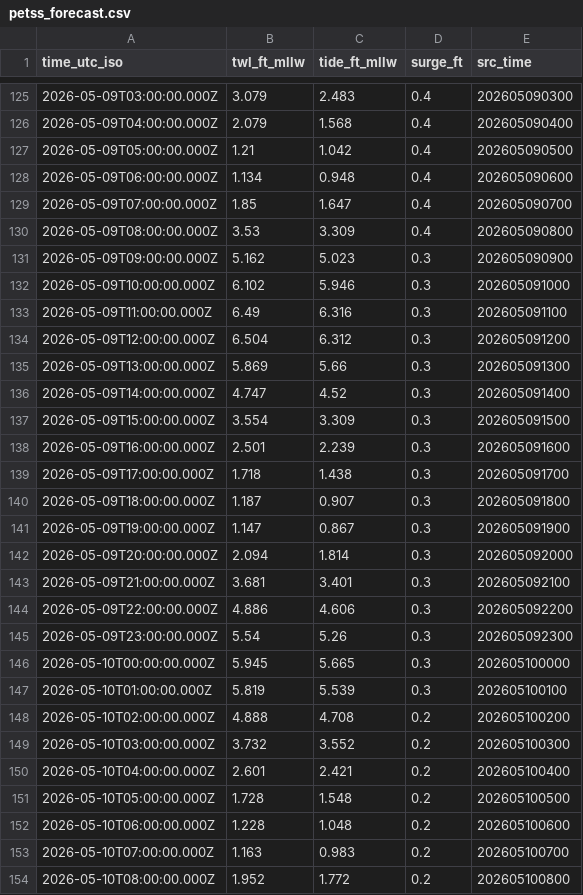
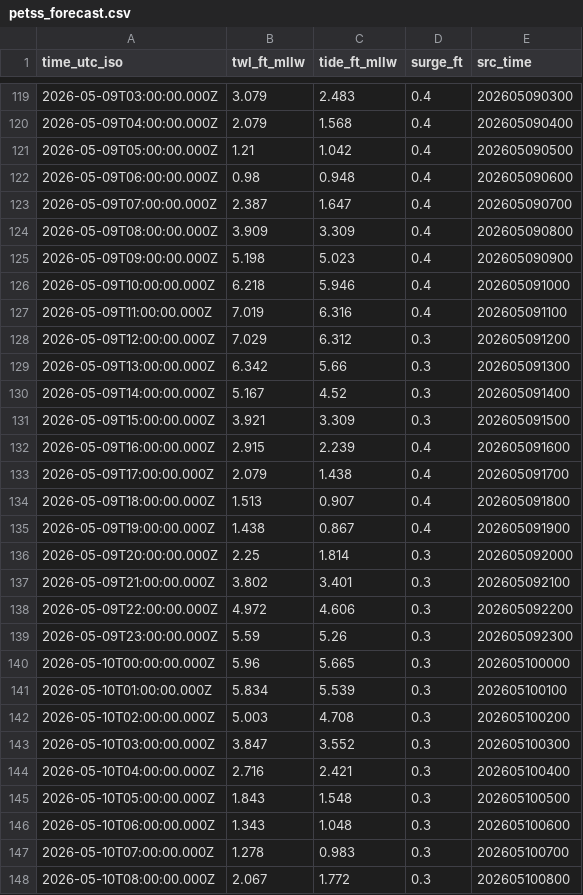
Before and after one commit to hondrospj/Delaware-River, a CSV file: data/petss_forecast.csv, drawn as a sheet; only a part is shown, gaps mark what is left out; the diff covers the shown part only.

```diff
--- a/data/petss_forecast.csv
+++ b/data/petss_forecast.csv
@@ -127,28 +121,28 @@ time_utc_iso,twl_ft_mllw,tide_ft_mllw,surge_ft,src_time
 2026-05-09T05:00:00.000Z,1.21,1.042,0.4,202605090500
-2026-05-09T06:00:00.000Z,1.134,0.948,0.4,202605090600
-2026-05-09T07:00:00.000Z,1.85,1.647,0.4,202605090700
-2026-05-09T08:00:00.000Z,3.53,3.309,0.4,202605090800
-2026-05-09T09:00:00.000Z,5.162,5.023,0.3,202605090900
-2026-05-09T10:00:00.000Z,6.102,5.946,0.3,202605091000
-2026-05-09T11:00:00.000Z,6.49,6.316,0.3,202605091100
-2026-05-09T12:00:00.000Z,6.504,6.312,0.3,202605091200
-2026-05-09T13:00:00.000Z,5.869,5.66,0.3,202605091300
-2026-05-09T14:00:00.000Z,4.747,4.52,0.3,202605091400
-2026-05-09T15:00:00.000Z,3.554,3.309,0.3,202605091500
-2026-05-09T16:00:00.000Z,2.501,2.239,0.3,202605091600
-2026-05-09T17:00:00.000Z,1.718,1.438,0.3,202605091700
-2026-05-09T18:00:00.000Z,1.187,0.907,0.3,202605091800
-2026-05-09T19:00:00.000Z,1.147,0.867,0.3,202605091900
-2026-05-09T20:00:00.000Z,2.094,1.814,0.3,202605092000
-2026-05-09T21:00:00.000Z,3.681,3.401,0.3,202605092100
-2026-05-09T22:00:00.000Z,4.886,4.606,0.3,202605092200
-2026-05-09T23:00:00.000Z,5.54,5.26,0.3,202605092300
-2026-05-10T00:00:00.000Z,5.945,5.665,0.3,202605100000
-2026-05-10T01:00:00.000Z,5.819,5.539,0.3,202605100100
-2026-05-10T02:00:00.000Z,4.888,4.708,0.2,202605100200
-2026-05-10T03:00:00.000Z,3.732,3.552,0.2,202605100300
-2026-05-10T04:00:00.000Z,2.601,2.421,0.2,202605100400
-2026-05-10T05:00:00.000Z,1.728,1.548,0.2,202605100500
-2026-05-10T06:00:00.000Z,1.228,1.048,0.2,202605100600
-2026-05-10T07:00:00.000Z,1.163,0.983,0.2,202605100700
-2026-05-10T08:00:00.000Z,1.952,1.772,0.2,202605100800
+2026-05-09T06:00:00.000Z,0.98,0.948,0.4,202605090600
+2026-05-09T07:00:00.000Z,2.387,1.647,0.4,202605090700
+2026-05-09T08:00:00.000Z,3.909,3.309,0.4,202605090800
+2026-05-09T09:00:00.000Z,5.198,5.023,0.4,202605090900
+2026-05-09T10:00:00.000Z,6.218,5.946,0.4,202605091000
+2026-05-09T11:00:00.000Z,7.019,6.316,0.4,202605091100
+2026-05-09T12:00:00.000Z,7.029,6.312,0.3,202605091200
+2026-05-09T13:00:00.000Z,6.342,5.66,0.3,202605091300
+2026-05-09T14:00:00.000Z,5.167,4.52,0.3,202605091400
+2026-05-09T15:00:00.000Z,3.921,3.309,0.3,202605091500
+2026-05-09T16:00:00.000Z,2.915,2.239,0.4,202605091600
+2026-05-09T17:00:00.000Z,2.079,1.438,0.4,202605091700
+2026-05-09T18:00:00.000Z,1.513,0.907,0.4,202605091800
+2026-05-09T19:00:00.000Z,1.438,0.867,0.4,202605091900
+2026-05-09T20:00:00.000Z,2.25,1.814,0.3,202605092000
+2026-05-09T21:00:00.000Z,3.802,3.401,0.3,202605092100
+2026-05-09T22:00:00.000Z,4.972,4.606,0.3,202605092200
+2026-05-09T23:00:00.000Z,5.59,5.26,0.3,202605092300
+2026-05-10T00:00:00.000Z,5.96,5.665,0.3,202605100000
+2026-05-10T01:00:00.000Z,5.834,5.539,0.3,202605100100
+2026-05-10T02:00:00.000Z,5.003,4.708,0.3,202605100200
+2026-05-10T03:00:00.000Z,3.847,3.552,0.3,202605100300
+2026-05-10T04:00:00.000Z,2.716,2.421,0.3,202605100400
+2026-05-10T05:00:00.000Z,1.843,1.548,0.3,202605100500
+2026-05-10T06:00:00.000Z,1.343,1.048,0.3,202605100600
+2026-05-10T07:00:00.000Z,1.278,0.983,0.3,202605100700
+2026-05-10T08:00:00.000Z,2.067,1.772,0.3,202605100800
```
Also changed, not shown: 6 added rows, 6 removed rows and 98 edited cells elsewhere in this file, 3 other files.
